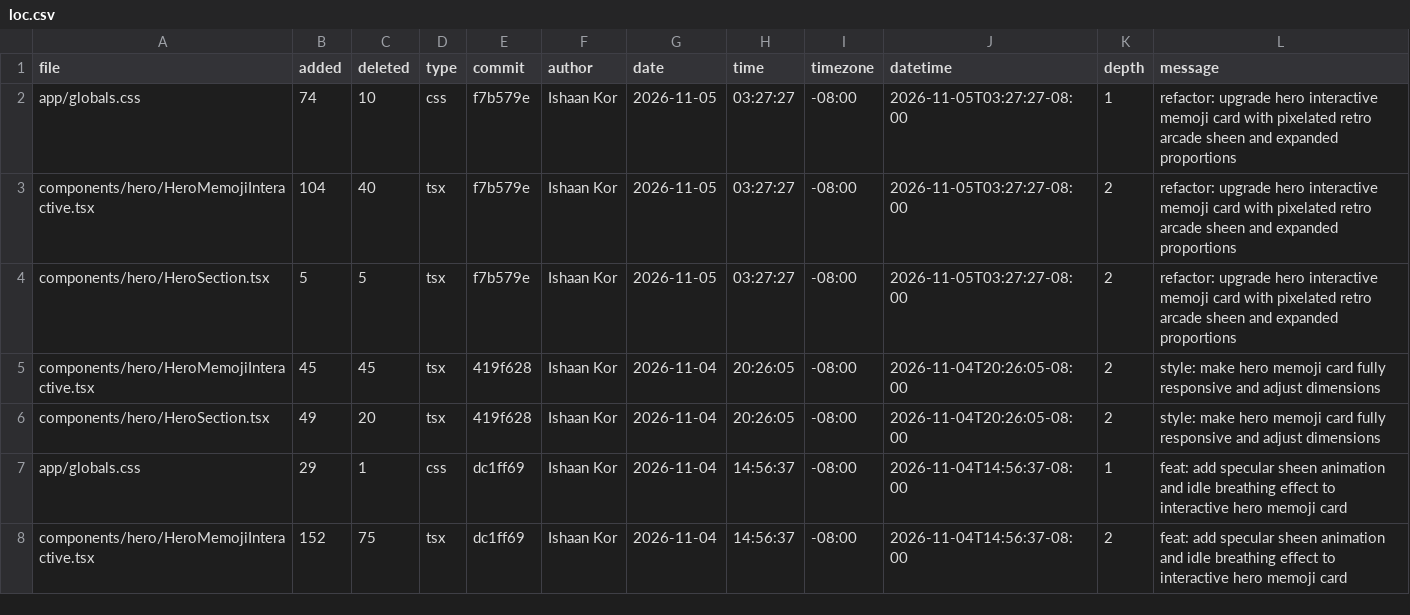
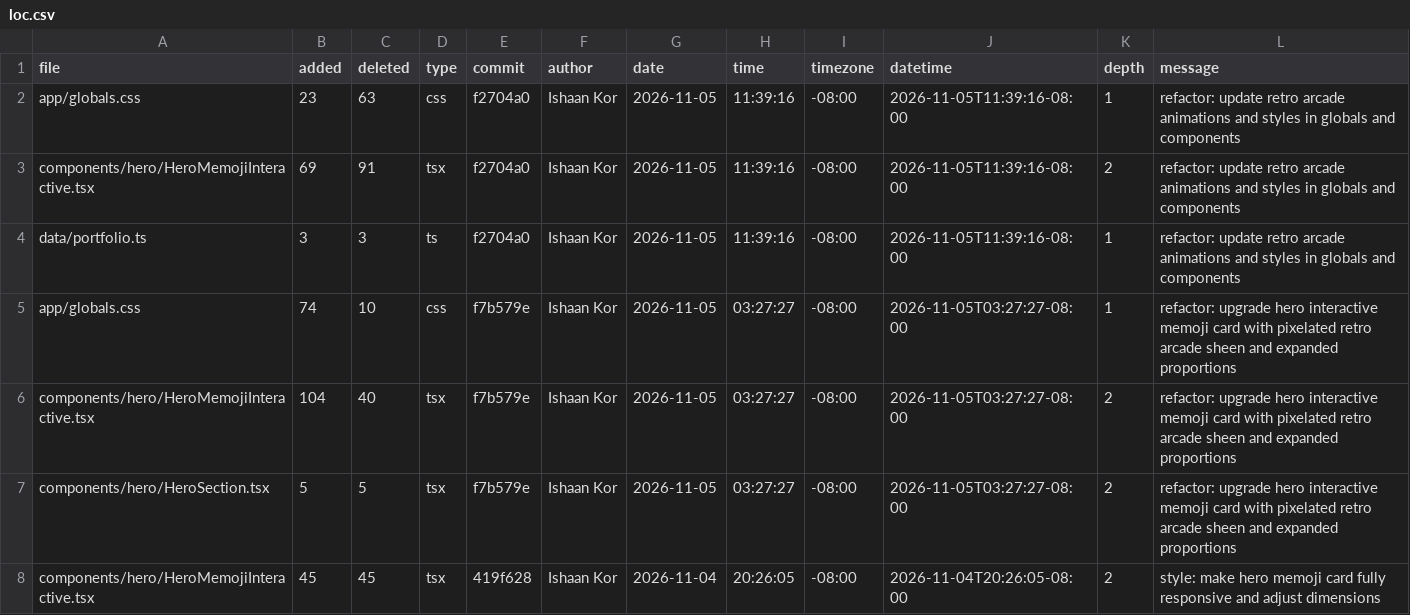
Before and after one commit to ishaankor/my-data-science-portfolio, a CSV file: public/loc.csv, drawn as a sheet; only a part is shown; the shorter side is filled out with more unchanged rows.

```diff
--- a/public/loc.csv
+++ b/public/loc.csv
@@ -1,2 +1,5 @@
 file,added,deleted,type,commit,author,date,time,timezone,datetime,depth,message
+app/globals.css,23,63,css,f2704a0,Ishaan Kor,2026-11-05,11:39:16,-08:00,2026-11-05T11:39:16-08:00,1,"refactor: update retro arcade animations and styles in globals and components"
+components/hero/HeroMemojiInteractive.tsx,69,91,tsx,f2704a0,Ishaan Kor,2026-11-05,11:39:16,-08:00,2026-11-05T11:39:16-08:00,2,"refactor: update retro arcade animations and styles in globals and components"
+data/portfolio.ts,3,3,ts,f2704a0,Ishaan Kor,2026-11-05,11:39:16,-08:00,2026-11-05T11:39:16-08:00,1,"refactor: update retro arcade animations and styles in globals and components"
 app/globals.css,74,10,css,f7b579e,Ishaan Kor,2026-11-05,03:27:27,-08:00,2026-11-05T03:27:27-08:00,1,"refactor: upgrade hero interactive memoji card with pixelated retro arcade sheen and expanded proportions"
```
Also changed, not shown: meta/loc.csv, 2 other files.
